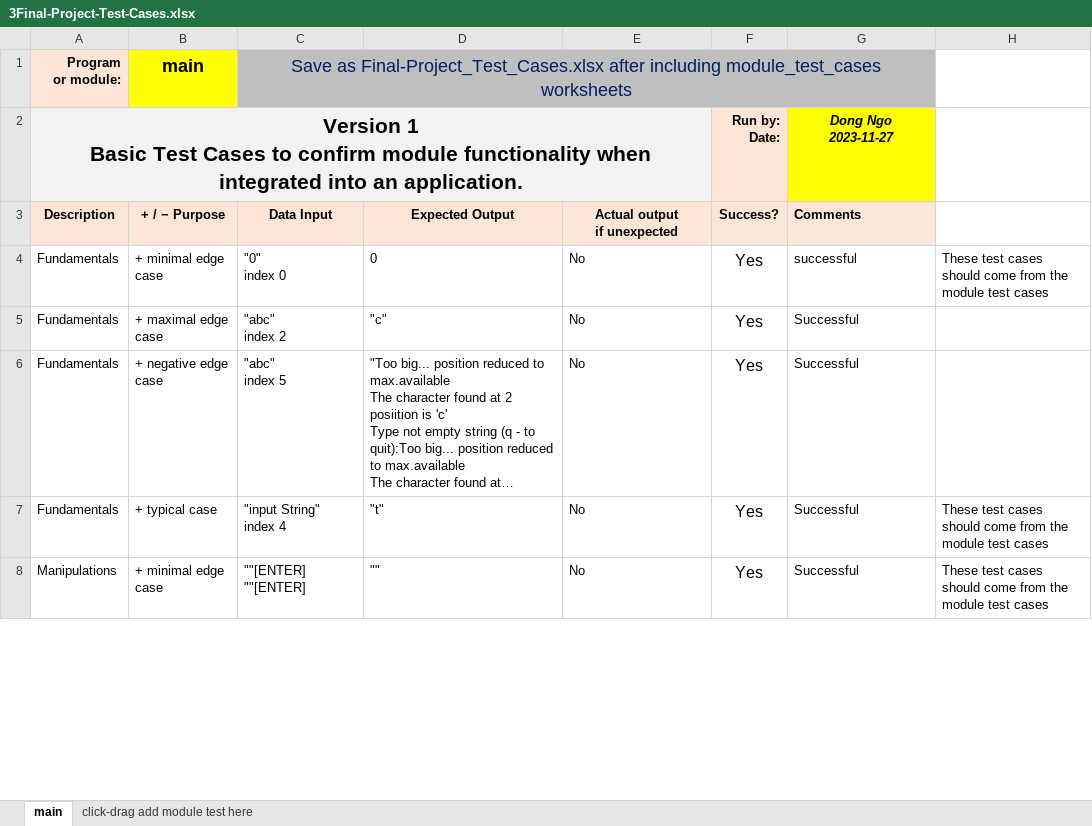
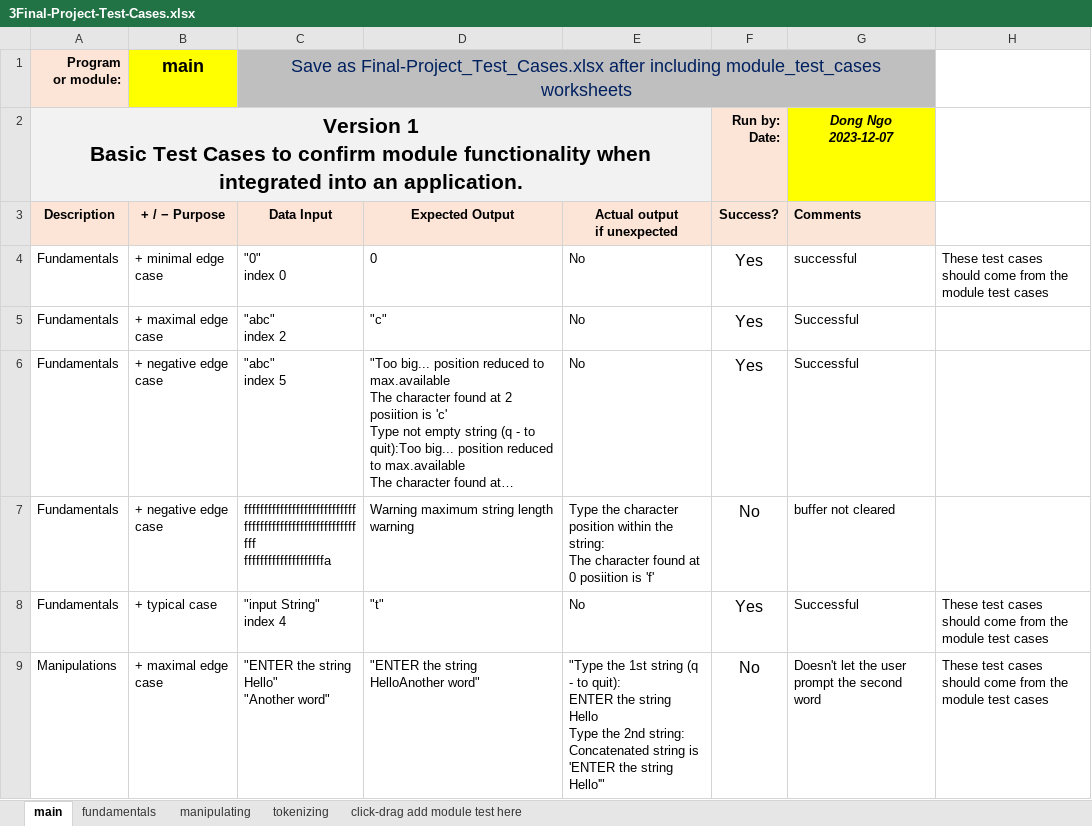
Before and after one commit to locqdang/cpr_final_project, an Excel workbook: 3Final-Project-Test-Cases.xlsx, sheet main, drawn as a sheet; only a part is shown; long unchanged cells end in …; values as stored, in another font and other column widths than the file's, no borders; conditional formats not drawn; addresses are those after the commit; ↵ is a line break in a cell; the diff covers the shown part only; the diff names each change by its address in the sheet, - before the commit and + after, or states it on an @@ line.

```diff
--- a/3Final-Project-Test-Cases.xlsx (sheet main)
+++ b/3Final-Project-Test-Cases.xlsx (sheet main)
+sheet tab: fundamentals
+sheet tab: manipulating
+sheet tab: tokenizing
-G2: Dong Ngo ↵ 2023-11-27
+G2: Dong Ngo ↵ 2023-12-07
+row 7: Fundamentals | + negative edge case | ffffffffffffffffffffffffffff ↵ fffffffffffffffffffffffffffffff ↵ ffffffffffffffffffffa | Warning maximum string length warning | Type the character position within the string: ↵ The character found at 0 posiition is 'f' | No | buffer not cleared
-B9: + minimal edge case
+B9: + maximal edge case
-C9: ""[ENTER] ↵ ""[ENTER]
+C9: "ENTER the string ↵ Hello" ↵ "Another word"
-D9: ""
+D9: "ENTER the string ↵ HelloAnother word"
-E9: No
+E9: "Type the 1st string (q - to quit): ↵ ENTER the string ↵ Hello ↵ Type the 2nd string: ↵ Concatenated string is 'ENTER the string ↵ Hello'"
-F9: Yes
+F9: No
-G9: Successful
+G9: Doesn't let the user prompt the second word
```
Also changed, not shown: 9 added rows, 6 removed rows and 33 edited cells elsewhere in this sheet, Fundamentals-test-cases.xlsx, converting-test-cases.xlsx, 16 other files.
